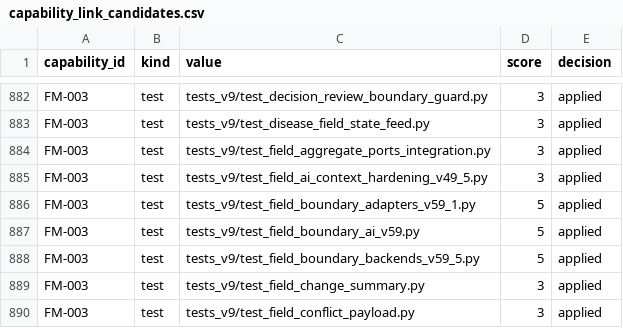
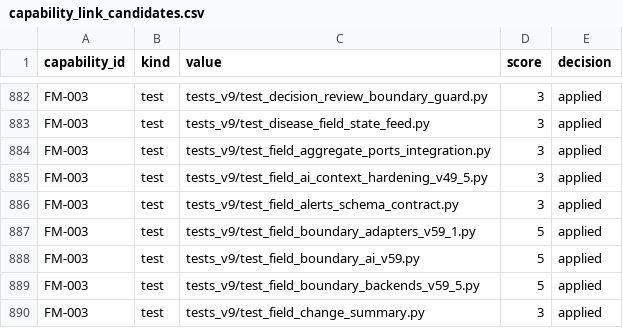
Before and after one commit to kafaat/ai_platform_complete_v2.0.0_enhanced, a CSV file: capabilities/generated/capability_link_candidates.csv, drawn as a sheet; only a part is shown, gaps mark what is left out; the shorter side is filled out with more unchanged rows.

```diff
--- a/capabilities/generated/capability_link_candidates.csv
+++ b/capabilities/generated/capability_link_candidates.csv
@@ -885,2 +885,3 @@ FM-003,test,tests_v9/test_field_aggregate_ports_integration.py,3,applied
 FM-003,test,tests_v9/test_field_ai_context_hardening_v49_5.py,3,applied
+FM-003,test,tests_v9/test_field_alerts_schema_contract.py,3,applied
 FM-003,test,tests_v9/test_field_boundary_adapters_v59_1.py,5,applied
```
Also changed, not shown: database-audit/generated/database_tables.csv, 20 other files.
